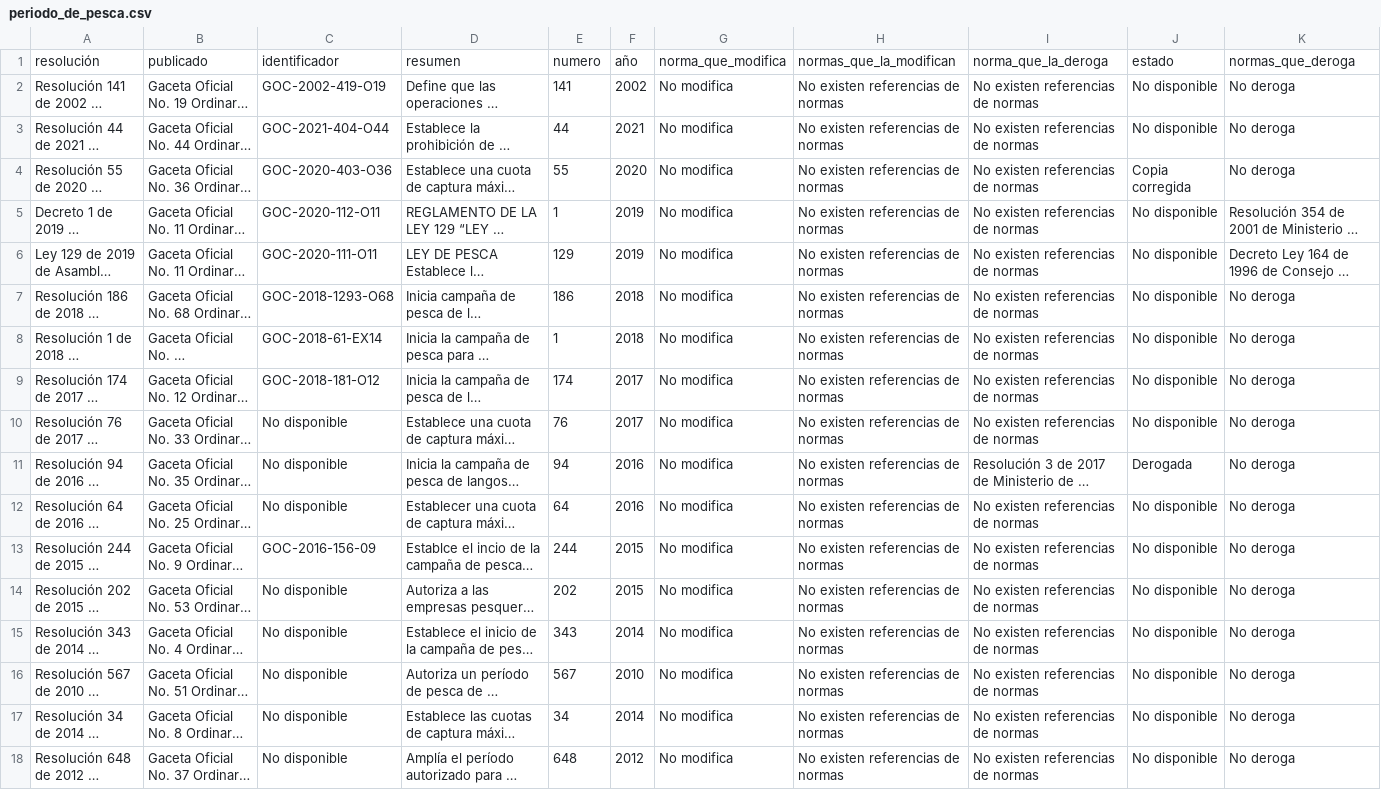
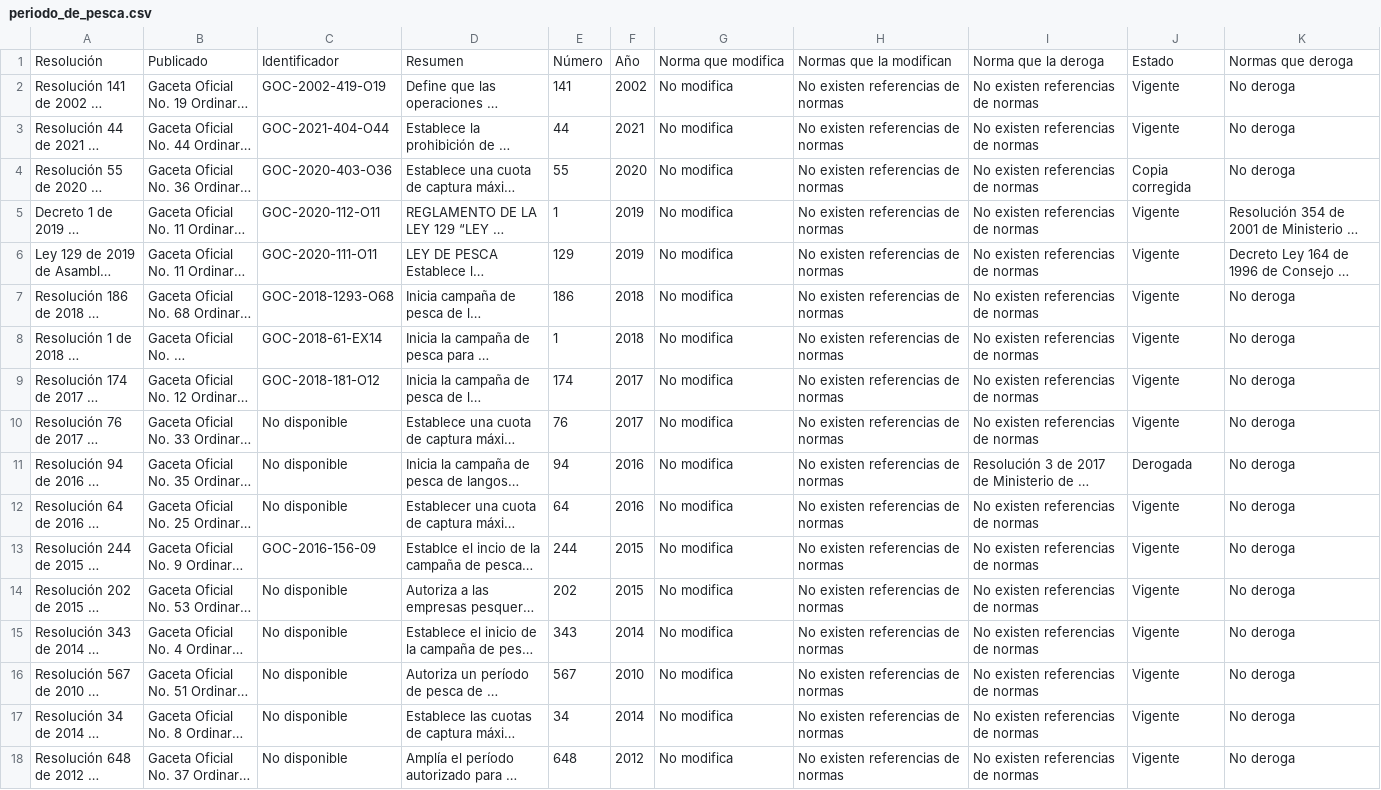
Before and after one commit to ALbertE03/data_product, a CSV file: data/periodo_de_pesca.csv, drawn as a sheet; long unchanged cells end in …; removed rows and columns are numbered as before the commit, all else as after; the diff names each change by its address in the sheet, - before the commit and + after, or states it on an @@ line.

```diff
--- a/data/periodo_de_pesca.csv
+++ b/data/periodo_de_pesca.csv
-row 1: resolución | publicado | identificador | resumen | numero | año | norma_que_modifica | normas_que_la_modifican | norma_que_la_deroga | estado | normas_que_deroga
+row 1: Resolución | Publicado | Identificador | Resumen | Número | Año | Norma que modifica | Normas que la modifican | Norma que la deroga | Estado | Normas que deroga
-J2:J3: No disponible
+J2:J3: Vigente
-J5:J10: No disponible
+J5:J10: Vigente
-J12:J18: No disponible
+J12:J18: Vigente
```
Also changed, not shown: data/artes_de_pesca.csv, data/autorizacion.csv, 6 other files.
